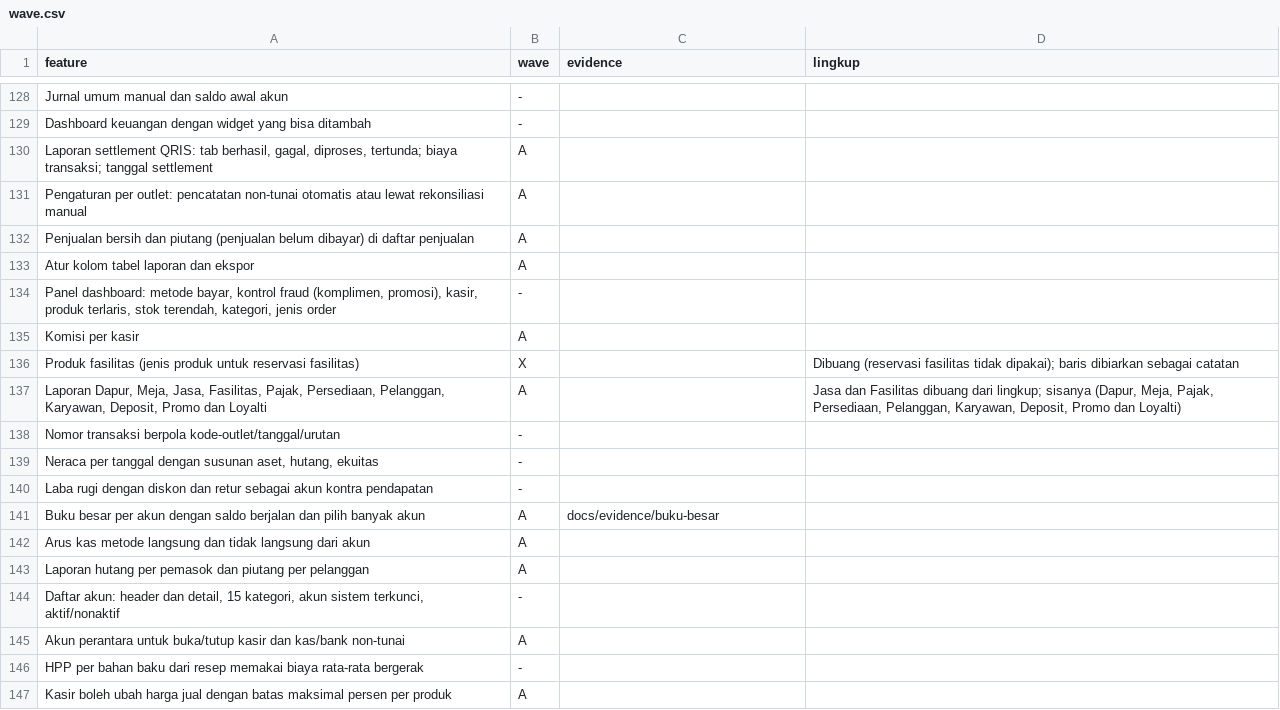
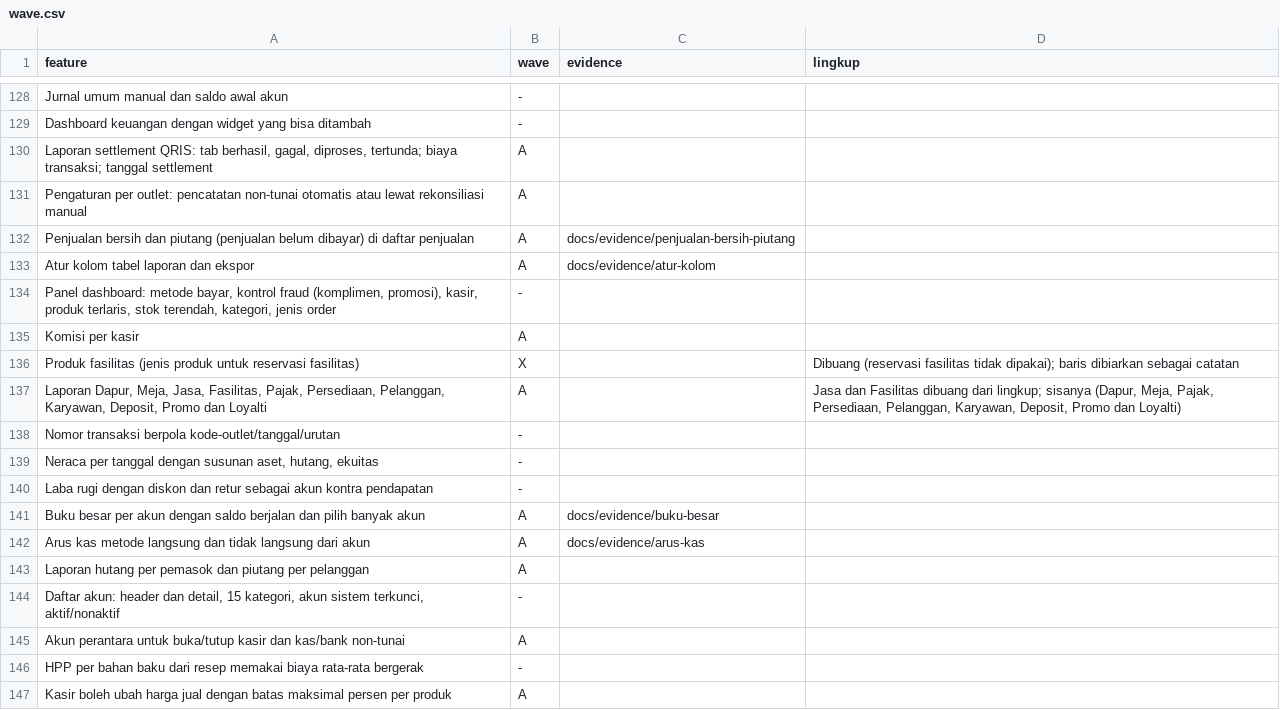
Before and after one commit to louisf2803/cg-pos, a CSV file: docs/wave.csv, drawn as a sheet; only a part is shown, gaps mark what is left out.

```diff
--- a/docs/wave.csv
+++ b/docs/wave.csv
@@ -131,4 +131,4 @@ Dashboard keuangan dengan widget yang bisa ditambah,-,,
 Pengaturan per outlet: pencatatan non-tunai otomatis atau lewat rekonsiliasi manual,A,,
-Penjualan bersih dan piutang (penjualan belum dibayar) di daftar penjualan,A,,
-Atur kolom tabel laporan dan ekspor,A,,
+Penjualan bersih dan piutang (penjualan belum dibayar) di daftar penjualan,A,docs/evidence/penjualan-bersih-piutang,
+Atur kolom tabel laporan dan ekspor,A,docs/evidence/atur-kolom,
 "Panel dashboard: metode bayar, kontrol fraud (komplimen, promosi), kasir, produk terlaris, stok terendah, kategori, jenis order",-,,
@@ -141,3 +141,3 @@ Laba rugi dengan diskon dan retur sebagai akun kontra pendapatan,-,,
 Buku besar per akun dengan saldo berjalan dan pilih banyak akun,A,docs/evidence/buku-besar,
-Arus kas metode langsung dan tidak langsung dari akun,A,,
+Arus kas metode langsung dan tidak langsung dari akun,A,docs/evidence/arus-kas,
 Laporan hutang per pemasok dan piutang per pelanggan,A,,
```
Also changed, not shown: docs/features.csv, 7 other files.
